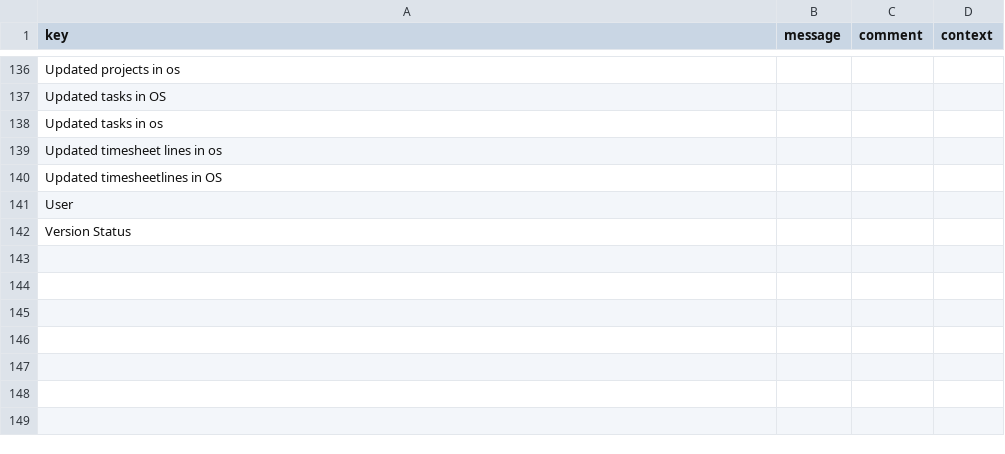
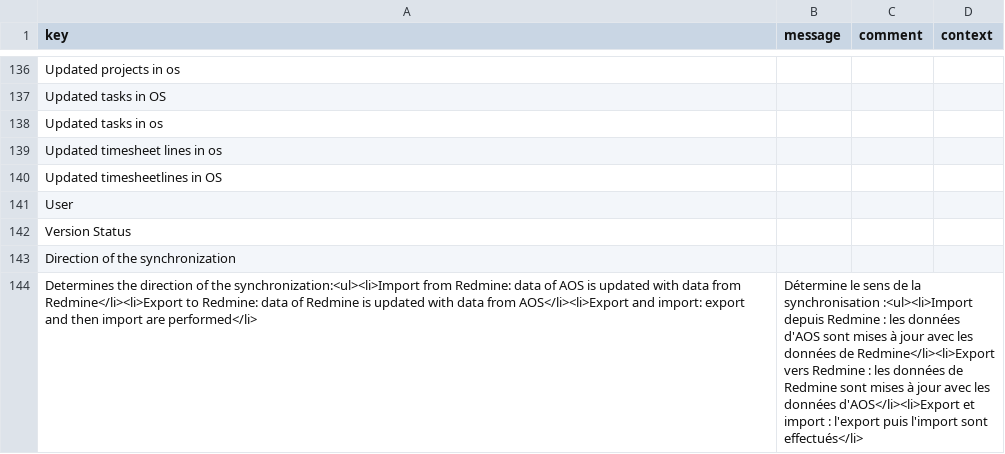
Before and after one commit to axelor/axelor-addons, a CSV file: axelor-redmine/src/main/resources/i18n/messages_en.csv, drawn as a sheet; only a part is shown, gaps mark what is left out; the diff names each change by its address in the sheet, - before the commit and + after, or states it on an @@ line.

```diff
--- a/axelor-redmine/src/main/resources/i18n/messages_en.csv
+++ b/axelor-redmine/src/main/resources/i18n/messages_en.csv
+row 143: Direction of the synchronization
+row 144: Determines the direction of the synchronization:<ul><li>Import from Redmine: data of AOS is updated with data from Redmine</li><li>Export to Redmine: data of Redmine is updated with data from AOS</li><li>Export and import: export and then import are performed</li> | Détermine le sens de la synchronisation :<ul><li>Import depuis Redmine : les données d'AOS sont mises à jour avec les données de Redmine</li><li>Export vers Redmine : les données de Redmine sont mises à jour avec les données d'AOS</li><li>Export et import : l'export puis l'import sont effectués</li>
```
Also changed, not shown: axelor-redmine/src/main/resources/i18n/messages.csv, axelor-redmine/src/main/resources/i18n/messages_fr.csv, 4 other files.
